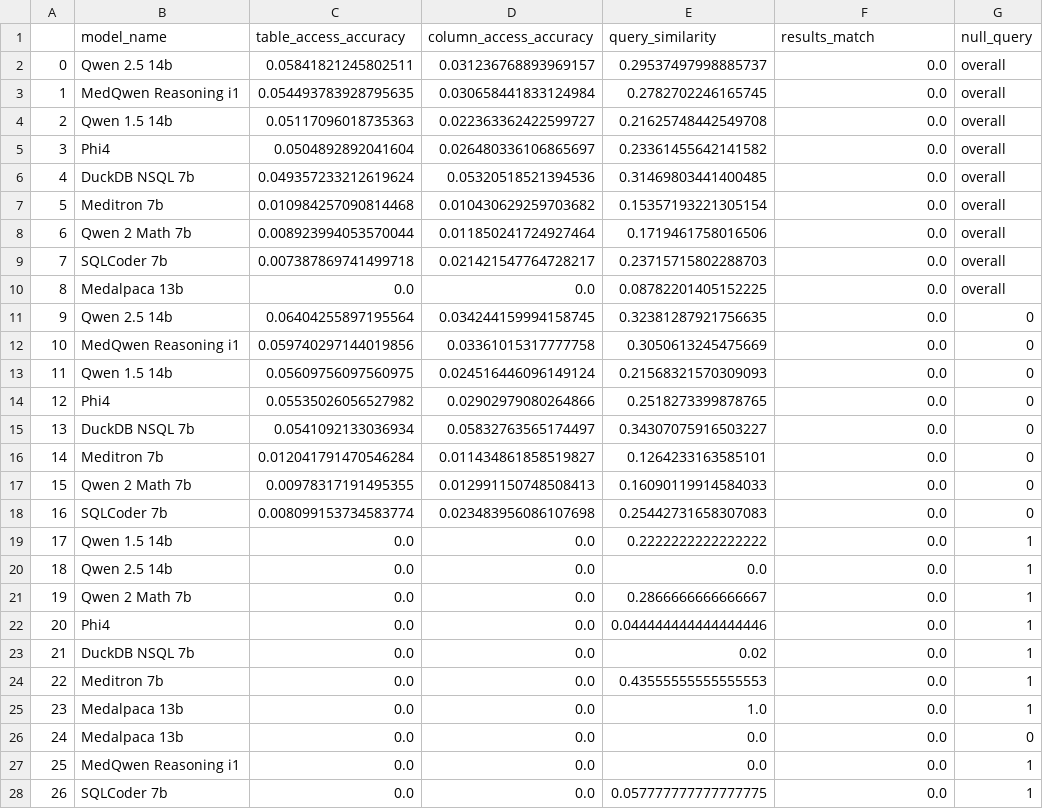
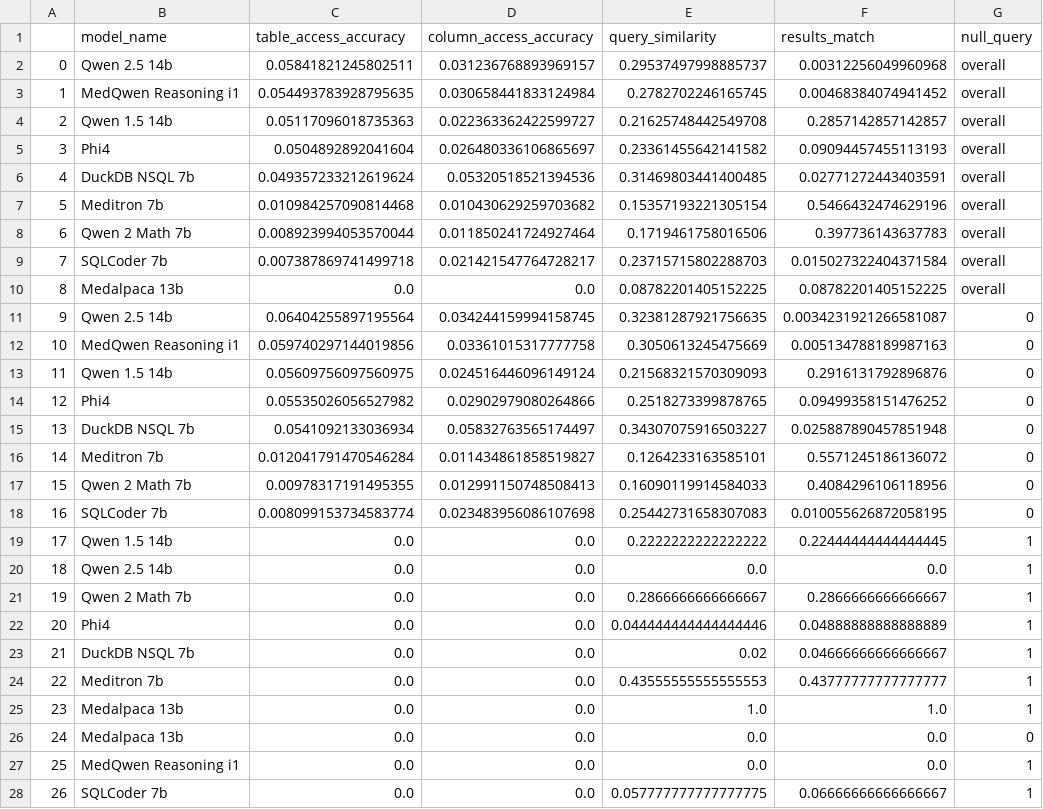
Before and after one commit to aaryannagpal/NL2SQL_MIMIC, a CSV file: analysis/m1/zeroshot/zeroshot_scores.csv, drawn as a sheet.

```diff
--- a/analysis/m1/zeroshot/zeroshot_scores.csv
+++ b/analysis/m1/zeroshot/zeroshot_scores.csv
@@ -1,28 +1,28 @@
 ,model_name,table_access_accuracy,column_access_accuracy,query_similarity,results_match,null_query
-0,Qwen 2.5 14b,0.05841821245802511,0.031236768893969157,0.29537497998885737,0.0,overall
-1,MedQwen Reasoning i1,0.054493783928795635,0.030658441833124984,0.2782702246165745,0.0,overall
-2,Qwen 1.5 14b,0.05117096018735363,0.022363362422599727,0.21625748442549708,0.0,overall
-3,Phi4,0.0504892892041604,0.026480336106865697,0.23361455642141582,0.0,overall
-4,DuckDB NSQL 7b,0.049357233212619624,0.05320518521394536,0.31469803441400485,0.0,overall
-5,Meditron 7b,0.010984257090814468,0.010430629259703682,0.15357193221305154,0.0,overall
-6,Qwen 2 Math 7b,0.008923994053570044,0.011850241724927464,0.1719461758016506,0.0,overall
-7,SQLCoder 7b,0.007387869741499718,0.021421547764728217,0.23715715802288703,0.0,overall
-8,Medalpaca 13b,0.0,0.0,0.08782201405152225,0.0,overall
-9,Qwen 2.5 14b,0.06404255897195564,0.034244159994158745,0.32381287921756635,0.0,0
-10,MedQwen Reasoning i1,0.059740297144019856,0.03361015317777758,0.3050613245475669,0.0,0
-11,Qwen 1.5 14b,0.05609756097560975,0.024516446096149124,0.21568321570309093,0.0,0
-12,Phi4,0.05535026056527982,0.02902979080264866,0.2518273399878765,0.0,0
-13,DuckDB NSQL 7b,0.0541092133036934,0.05832763565174497,0.34307075916503227,0.0,0
-14,Meditron 7b,0.012041791470546284,0.011434861858519827,0.1264233163585101,0.0,0
-15,Qwen 2 Math 7b,0.00978317191495355,0.012991150748508413,0.16090119914584033,0.0,0
-16,SQLCoder 7b,0.008099153734583774,0.023483956086107698,0.25442731658307083,0.0,0
-17,Qwen 1.5 14b,0.0,0.0,0.2222222222222222,0.0,1
+0,Qwen 2.5 14b,0.05841821245802511,0.031236768893969157,0.29537497998885737,0.00312256049960968,overall
+1,MedQwen Reasoning i1,0.054493783928795635,0.030658441833124984,0.2782702246165745,0.00468384074941452,overall
+2,Qwen 1.5 14b,0.05117096018735363,0.022363362422599727,0.21625748442549708,0.2857142857142857,overall
+3,Phi4,0.0504892892041604,0.026480336106865697,0.23361455642141582,0.09094457455113193,overall
+4,DuckDB NSQL 7b,0.049357233212619624,0.05320518521394536,0.31469803441400485,0.02771272443403591,overall
+5,Meditron 7b,0.010984257090814468,0.010430629259703682,0.15357193221305154,0.5466432474629196,overall
+6,Qwen 2 Math 7b,0.008923994053570044,0.011850241724927464,0.1719461758016506,0.397736143637783,overall
+7,SQLCoder 7b,0.007387869741499718,0.021421547764728217,0.23715715802288703,0.015027322404371584,overall
+8,Medalpaca 13b,0.0,0.0,0.08782201405152225,0.08782201405152225,overall
+9,Qwen 2.5 14b,0.06404255897195564,0.034244159994158745,0.32381287921756635,0.0034231921266581087,0
+10,MedQwen Reasoning i1,0.059740297144019856,0.03361015317777758,0.3050613245475669,0.005134788189987163,0
+11,Qwen 1.5 14b,0.05609756097560975,0.024516446096149124,0.21568321570309093,0.2916131792896876,0
+12,Phi4,0.05535026056527982,0.02902979080264866,0.2518273399878765,0.09499358151476252,0
+13,DuckDB NSQL 7b,0.0541092133036934,0.05832763565174497,0.34307075916503227,0.025887890457851948,0
+14,Meditron 7b,0.012041791470546284,0.011434861858519827,0.1264233163585101,0.5571245186136072,0
+15,Qwen 2 Math 7b,0.00978317191495355,0.012991150748508413,0.16090119914584033,0.4084296106118956,0
+16,SQLCoder 7b,0.008099153734583774,0.023483956086107698,0.25442731658307083,0.010055626872058195,0
+17,Qwen 1.5 14b,0.0,0.0,0.2222222222222222,0.22444444444444445,1
 18,Qwen 2.5 14b,0.0,0.0,0.0,0.0,1
-19,Qwen 2 Math 7b,0.0,0.0,0.2866666666666667,0.0,1
-20,Phi4,0.0,0.0,0.044444444444444446,0.0,1
-21,DuckDB NSQL 7b,0.0,0.0,0.02,0.0,1
-22,Meditron 7b,0.0,0.0,0.43555555555555553,0.0,1
-23,Medalpaca 13b,0.0,0.0,1.0,0.0,1
+19,Qwen 2 Math 7b,0.0,0.0,0.2866666666666667,0.2866666666666667,1
+20,Phi4,0.0,0.0,0.044444444444444446,0.04888888888888889,1
+21,DuckDB NSQL 7b,0.0,0.0,0.02,0.04666666666666667,1
+22,Meditron 7b,0.0,0.0,0.43555555555555553,0.43777777777777777,1
+23,Medalpaca 13b,0.0,0.0,1.0,1.0,1
 24,Medalpaca 13b,0.0,0.0,0.0,0.0,0
 25,MedQwen Reasoning i1,0.0,0.0,0.0,0.0,1
-26,SQLCoder 7b,0.0,0.0,0.057777777777777775,0.0,1
+26,SQLCoder 7b,0.0,0.0,0.057777777777777775,0.06666666666666667,1
```
Also changed, not shown: analysis/m1/fewshot/fewshot_scores.csv, 10 other files.
